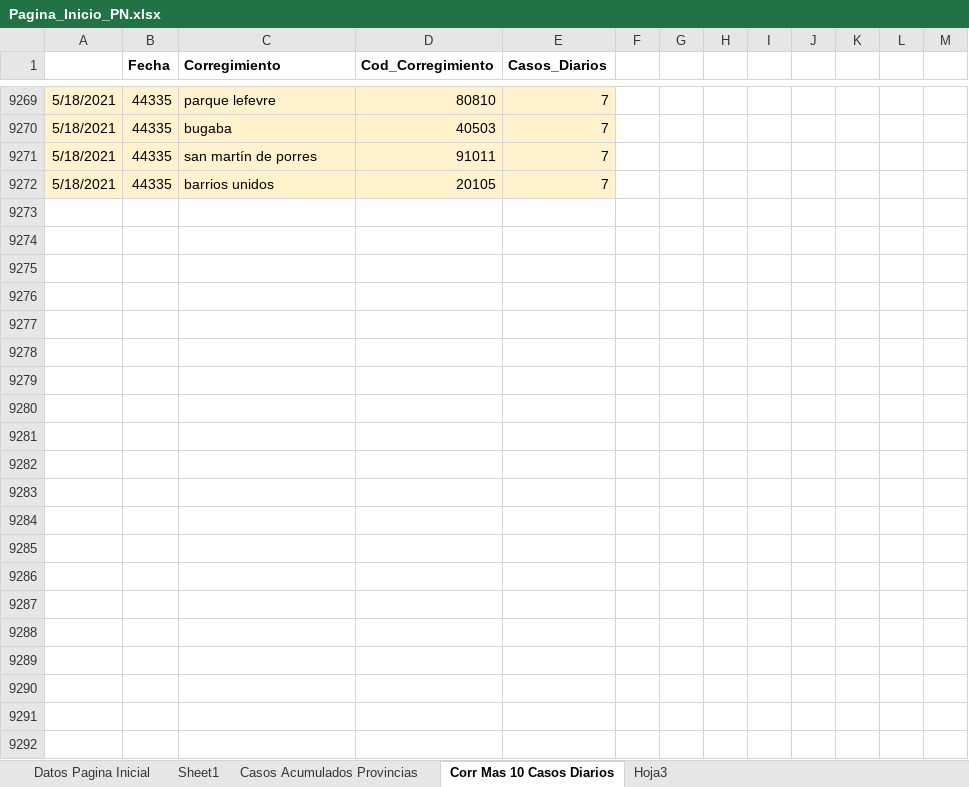
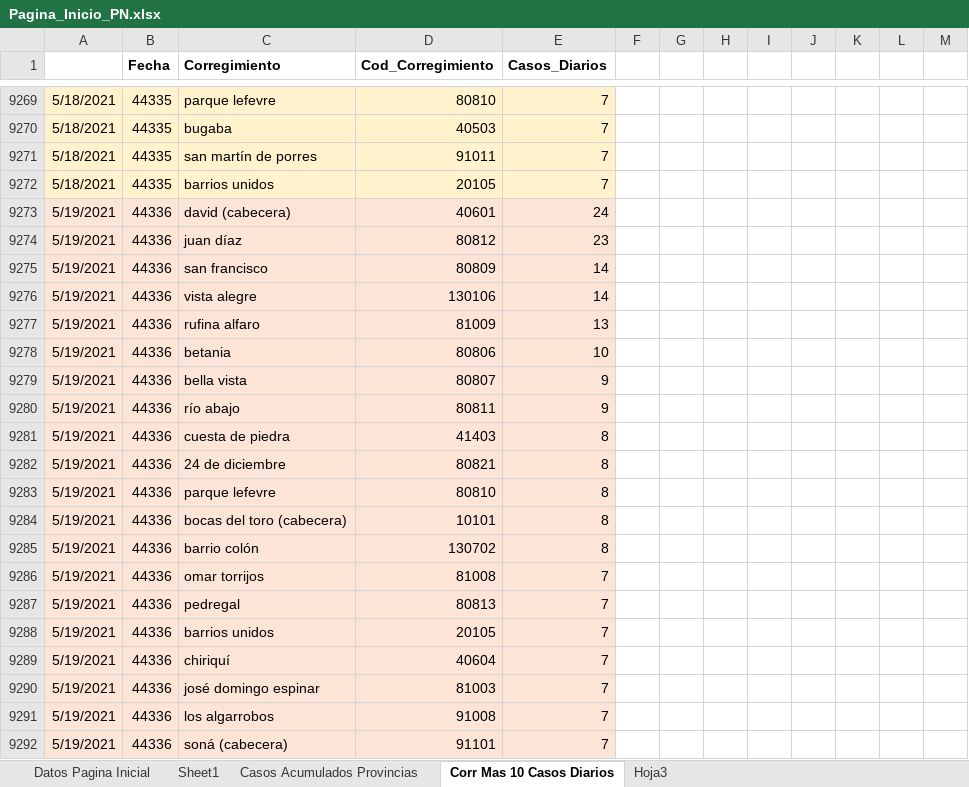
Before and after one commit to Sud-Austral/Datos_Panama, an Excel workbook: datacovidpa/Pagina_Inicio_PN.xlsx, sheet Corr Mas 10 Casos Diarios, drawn as a sheet; only a part is shown, gaps mark what is left out; values as stored, in another font and other column widths than the file's, no borders; table styles not drawn; 1 other sheet too large or unreadable and not compared; the diff names each change by its address in the sheet, - before the commit and + after, or states it on an @@ line.

```diff
--- a/datacovidpa/Pagina_Inicio_PN.xlsx (sheet Corr Mas 10 Casos Diarios)
+++ b/datacovidpa/Pagina_Inicio_PN.xlsx (sheet Corr Mas 10 Casos Diarios)
+row 9273: 5/19/2021 | 44336 | david (cabecera) | 40601 | 24
+row 9274: 5/19/2021 | 44336 | juan díaz | 80812 | 23
+row 9275: 5/19/2021 | 44336 | san francisco | 80809 | 14
+row 9276: 5/19/2021 | 44336 | vista alegre | 130106 | 14
+row 9277: 5/19/2021 | 44336 | rufina alfaro | 81009 | 13
+row 9278: 5/19/2021 | 44336 | betania | 80806 | 10
+row 9279: 5/19/2021 | 44336 | bella vista | 80807 | 9
+row 9280: 5/19/2021 | 44336 | río abajo | 80811 | 9
+row 9281: 5/19/2021 | 44336 | cuesta de piedra | 41403 | 8
+row 9282: 5/19/2021 | 44336 | 24 de diciembre | 80821 | 8
+row 9283: 5/19/2021 | 44336 | parque lefevre | 80810 | 8
+row 9284: 5/19/2021 | 44336 | bocas del toro (cabecera) | 10101 | 8
+row 9285: 5/19/2021 | 44336 | barrio colón | 130702 | 8
+row 9286: 5/19/2021 | 44336 | omar torrijos | 81008 | 7
+row 9287: 5/19/2021 | 44336 | pedregal | 80813 | 7
+row 9288: 5/19/2021 | 44336 | barrios unidos | 20105 | 7
+row 9289: 5/19/2021 | 44336 | chiriquí | 40604 | 7
+row 9290: 5/19/2021 | 44336 | josé domingo espinar | 81003 | 7
+row 9291: 5/19/2021 | 44336 | los algarrobos | 91008 | 7
+row 9292: 5/19/2021 | 44336 | soná (cabecera) | 91101 | 7
```
Also changed, not shown: 2 other files.
